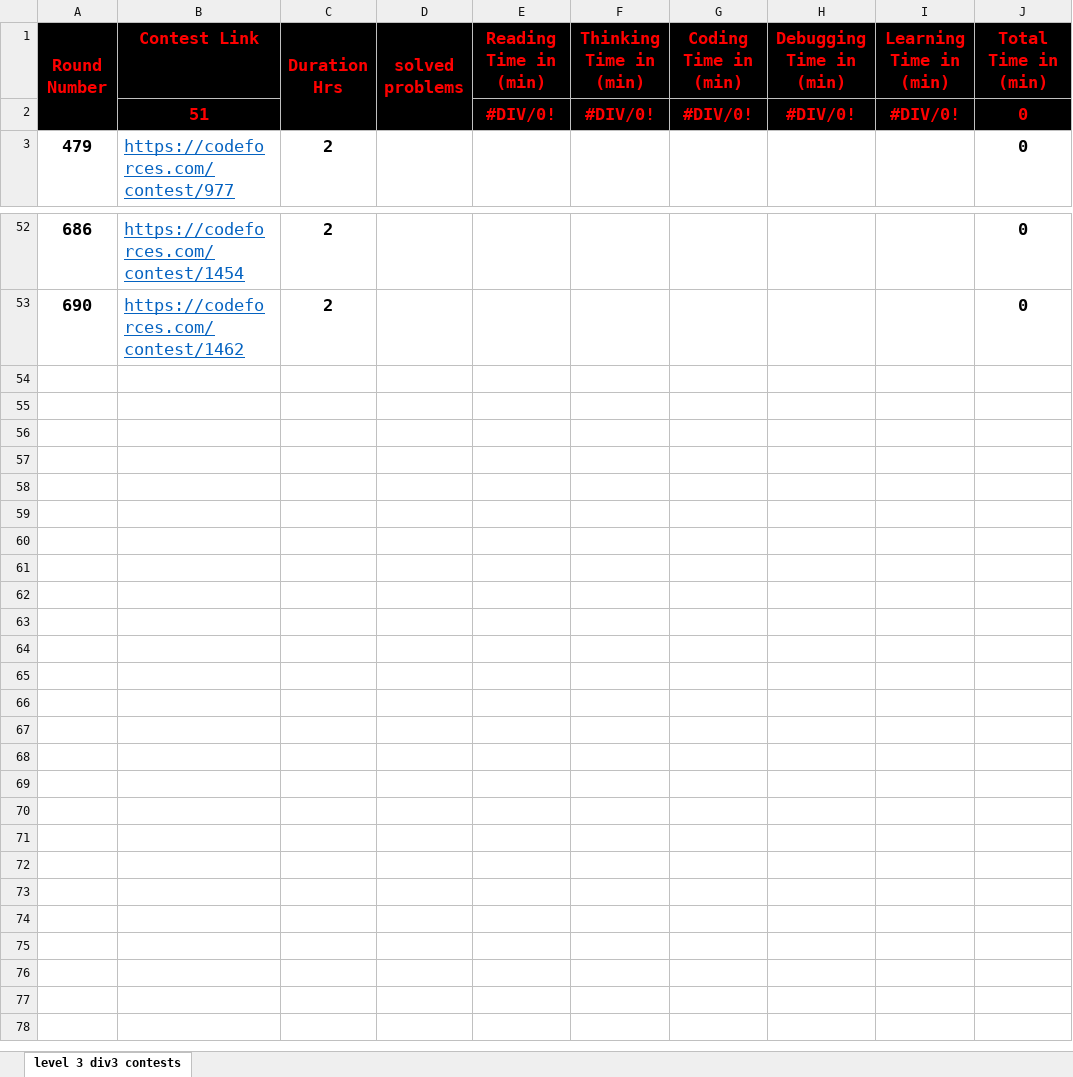
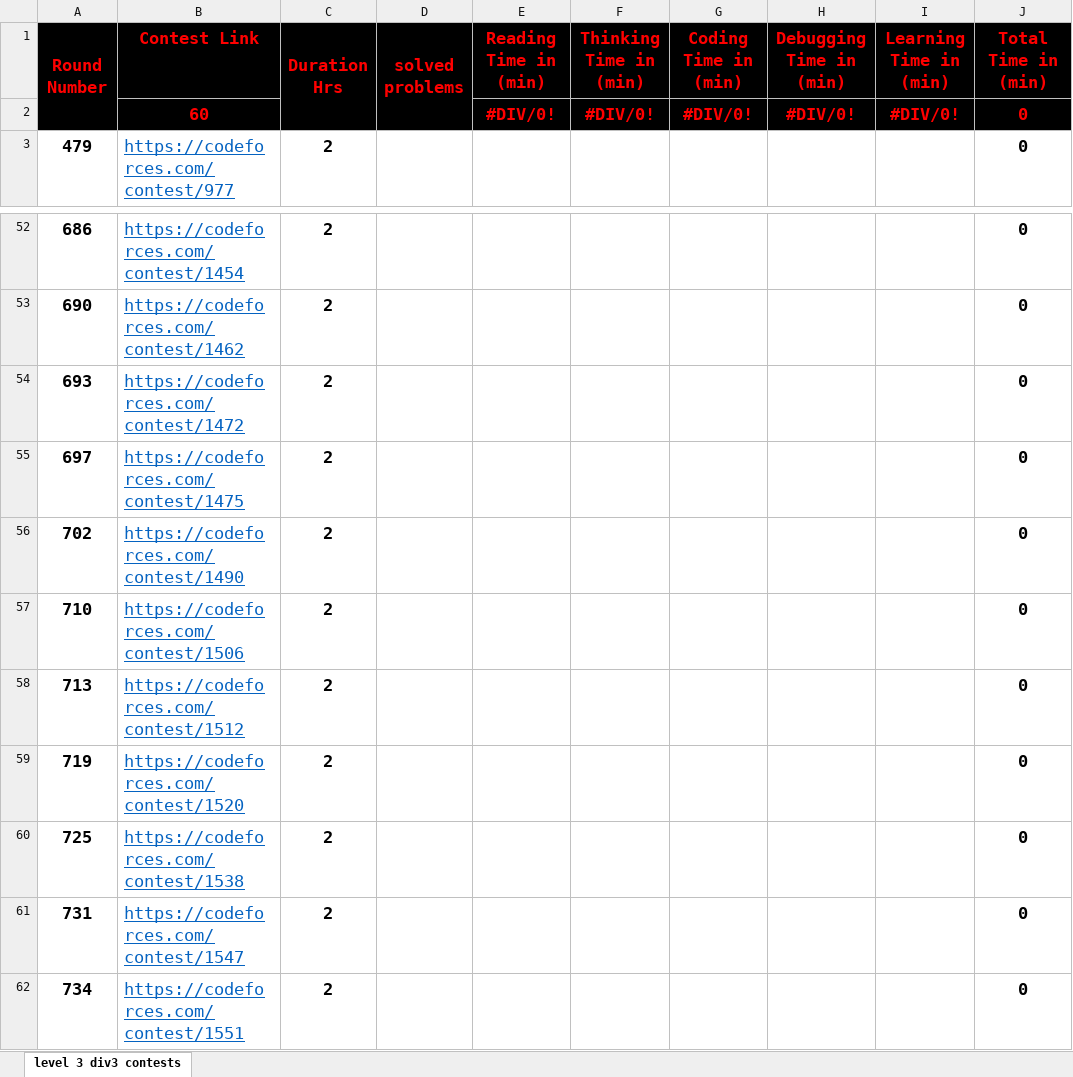
Before and after one commit to cs-MohamedAyman/Problem-Solving-Training, an Excel workbook: level-3/codeforces-phase-3-div3-contests/codeforces-phase-3-div3-contests.xlsx, sheet level 3 div3 contests, drawn as a sheet; only a part is shown, gaps mark what is left out; values as stored, in another font and other column widths than the file's, no borders; conditional formats not drawn; the diff names each change by its address in the sheet, - before the commit and + after, or states it on an @@ line.

```diff
--- a/level-3/codeforces-phase-3-div3-contests/codeforces-phase-3-div3-contests.xlsx (sheet level 3 div3 contests)
+++ b/level-3/codeforces-phase-3-div3-contests/codeforces-phase-3-div3-contests.xlsx (sheet level 3 div3 contests)
-B2 (Contest Link): 51
+B2 (Contest Link): 60
+row 54: 693 | https://codeforces.com/contest/1472 | 2 |  |  |  |  |  |  | 0
+row 55: 697 | https://codeforces.com/contest/1475 | 2 |  |  |  |  |  |  | 0
+row 56: 702 | https://codeforces.com/contest/1490 | 2 |  |  |  |  |  |  | 0
+row 57: 710 | https://codeforces.com/contest/1506 | 2 |  |  |  |  |  |  | 0
+row 58: 713 | https://codeforces.com/contest/1512 | 2 |  |  |  |  |  |  | 0
+row 59: 719 | https://codeforces.com/contest/1520 | 2 |  |  |  |  |  |  | 0
+row 60: 725 | https://codeforces.com/contest/1538 | 2 |  |  |  |  |  |  | 0
+row 61: 731 | https://codeforces.com/contest/1547 | 2 |  |  |  |  |  |  | 0
+row 62: 734 | https://codeforces.com/contest/1551 | 2 |  |  |  |  |  |  | 0
```
Also changed, not shown: level-2/codeforces-phase-2-div3-contests/codeforces-phase-2-div3-contests.xlsx, 2 other files.
